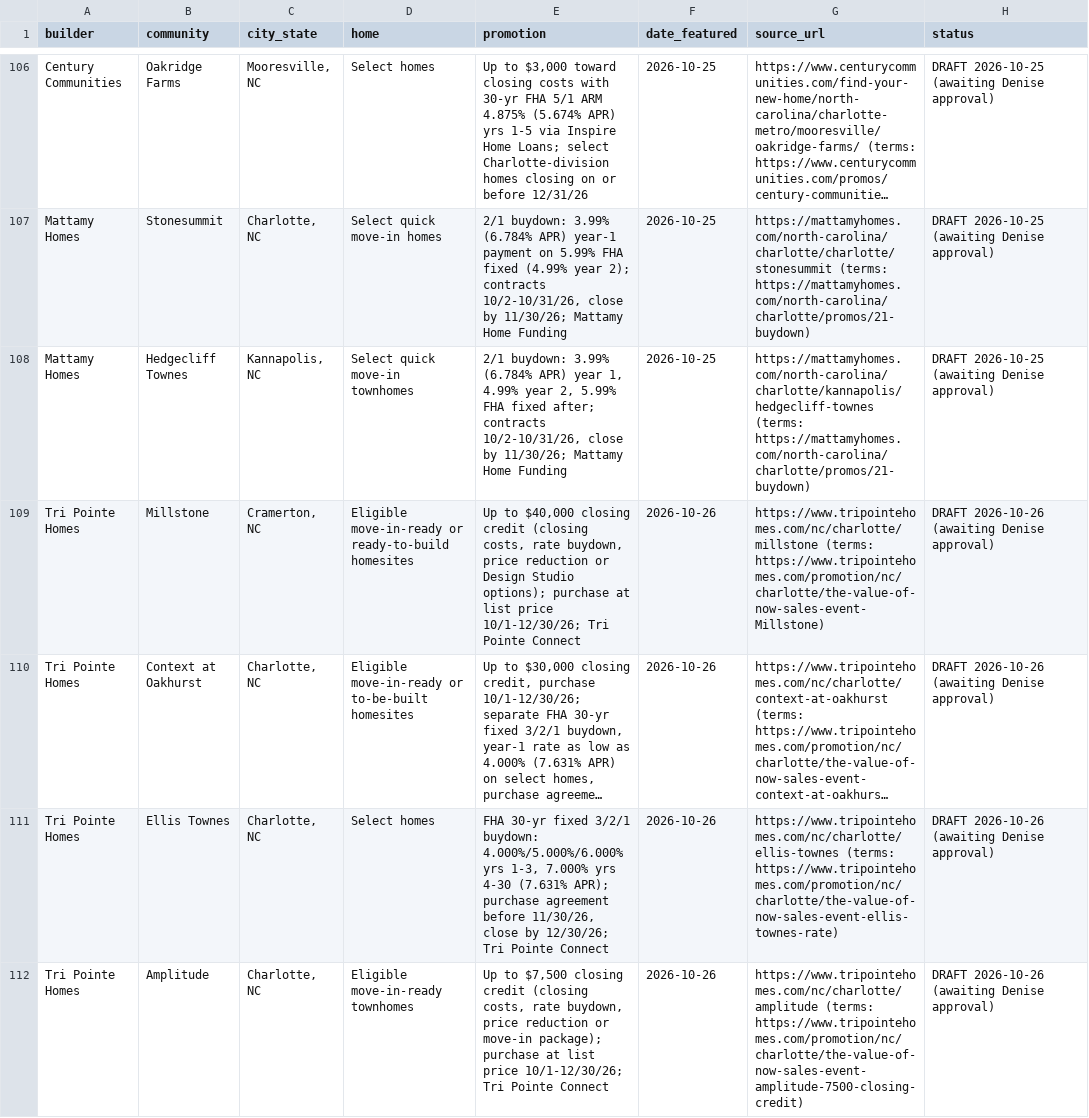
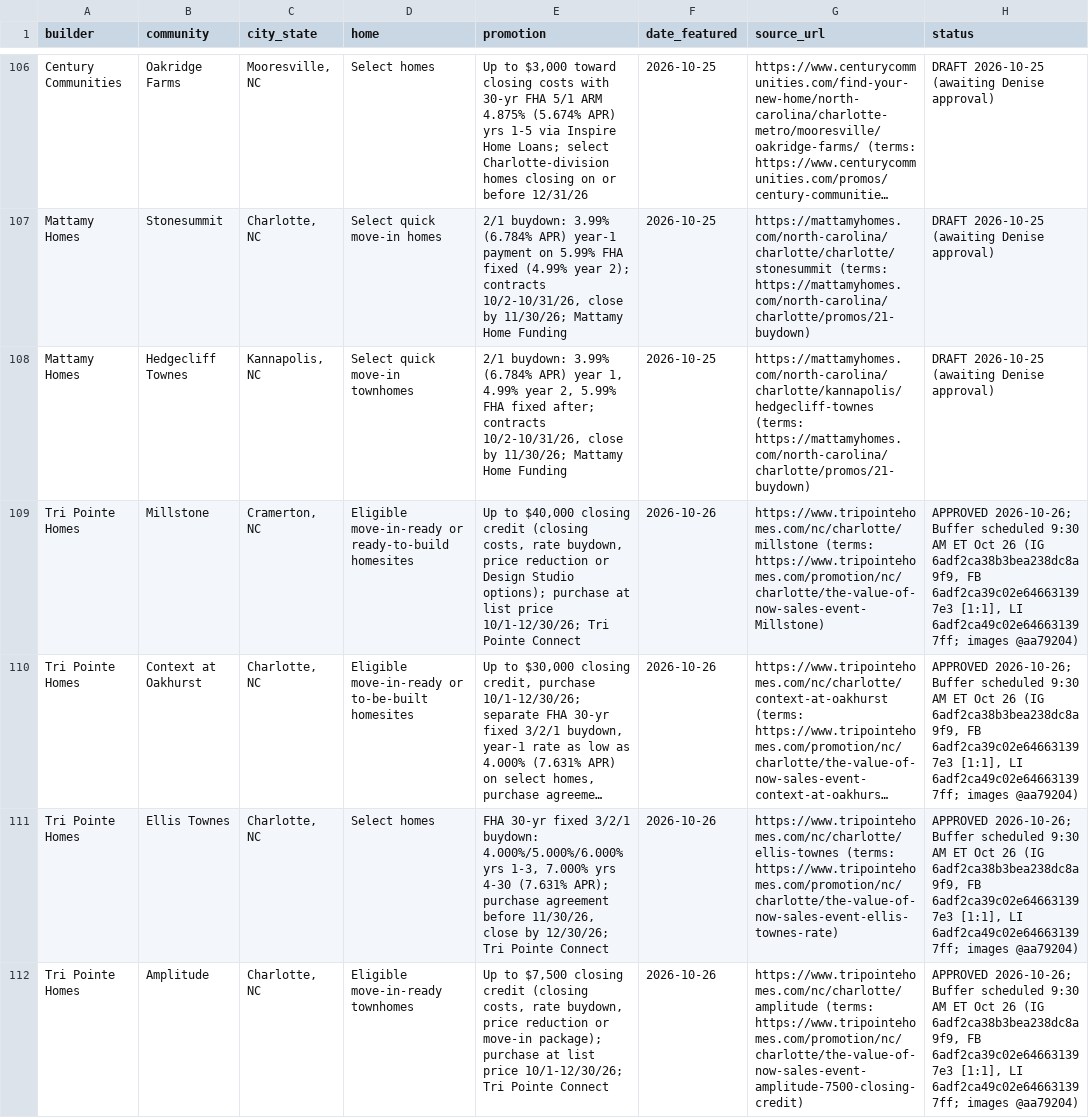
Before and after one commit to deniseGrok/lir-carousels, a CSV file: new-construction-carousel-tracker.csv, drawn as a sheet; only a part is shown, gaps mark what is left out; long unchanged cells end in …; the diff covers the shown part only; the diff names each change by its address in the sheet, - before the commit and + after, or states it on an @@ line.

Commit message:
Update Oct 26 carousel trackers: approved and scheduled in Buffer (9:30 AM, 12:30 PM, 4:00 PM ET)

```diff
--- a/new-construction-carousel-tracker.csv
+++ b/new-construction-carousel-tracker.csv
-H109:H112 (status): DRAFT 2026-10-26 (awaiting Denise approval)
+H109:H112 (status): APPROVED 2026-10-26; Buffer scheduled 9:30 AM ET Oct 26 (IG 6adf2ca38b3bea238dc8a9f9, FB 6adf2ca39c02e646631397e3 [1:1], LI 6adf2ca49c02e646631397ff; images @aa79204)
```
Also changed, not shown: 4 edited cells elsewhere in this file, neighborhood-spotlight-tracker.csv, seller-tips-tracker.csv.
